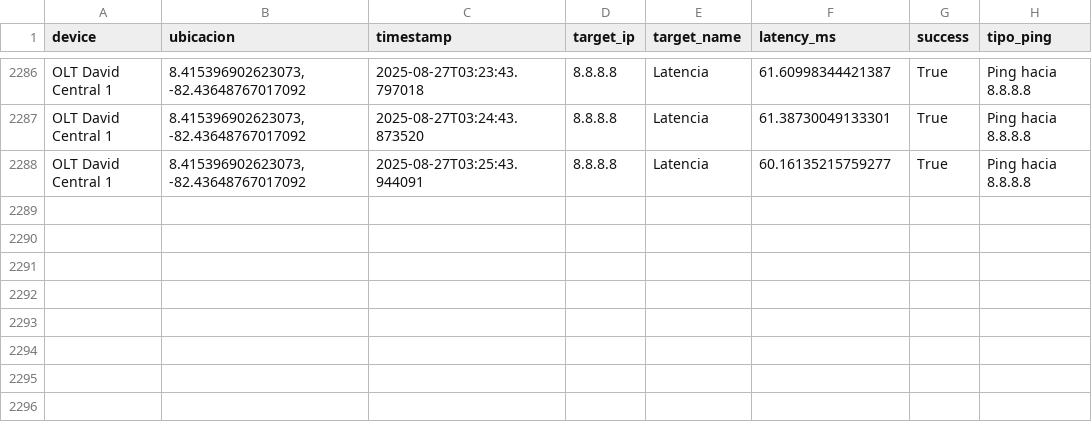
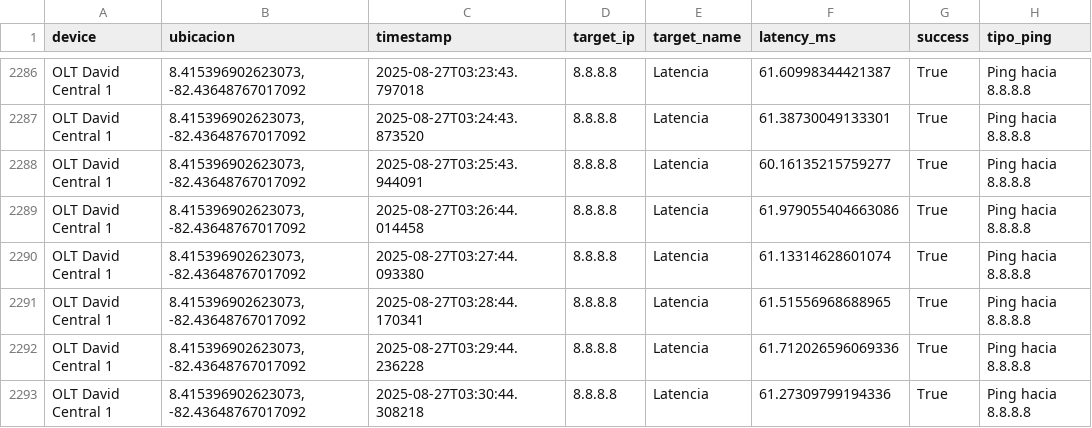
Before and after one commit to NUCsMonitoreo/Sondas-Panama, a CSV file: NUC-SONDA18/Ping Latencia_OLT David Central 1.csv, drawn as a sheet; only a part is shown, gaps mark what is left out; the diff names each change by its address in the sheet, - before the commit and + after, or states it on an @@ line.

Commit message:
[NUC-SONDA18] sync 2025-08-27 03:31:26

```diff
--- a/NUC-SONDA18/Ping Latencia_OLT David Central 1.csv
+++ b/NUC-SONDA18/Ping Latencia_OLT David Central 1.csv
+row 2289: OLT David Central 1 | 8.415396902623073, -82.43648767017092 | 2025-08-27T03:26:44.014458 | 8.8.8.8 | Latencia | 61.979055404663086 | True | Ping hacia 8.8.8.8
+row 2290: OLT David Central 1 | 8.415396902623073, -82.43648767017092 | 2025-08-27T03:27:44.093380 | 8.8.8.8 | Latencia | 61.13314628601074 | True | Ping hacia 8.8.8.8
+row 2291: OLT David Central 1 | 8.415396902623073, -82.43648767017092 | 2025-08-27T03:28:44.170341 | 8.8.8.8 | Latencia | 61.51556968688965 | True | Ping hacia 8.8.8.8
+row 2292: OLT David Central 1 | 8.415396902623073, -82.43648767017092 | 2025-08-27T03:29:44.236228 | 8.8.8.8 | Latencia | 61.712026596069336 | True | Ping hacia 8.8.8.8
+row 2293: OLT David Central 1 | 8.415396902623073, -82.43648767017092 | 2025-08-27T03:30:44.308218 | 8.8.8.8 | Latencia | 61.27309799194336 | True | Ping hacia 8.8.8.8
```
Also changed, not shown: NUC-SONDA18/Speedtest_OLT David Central 1.csv.
